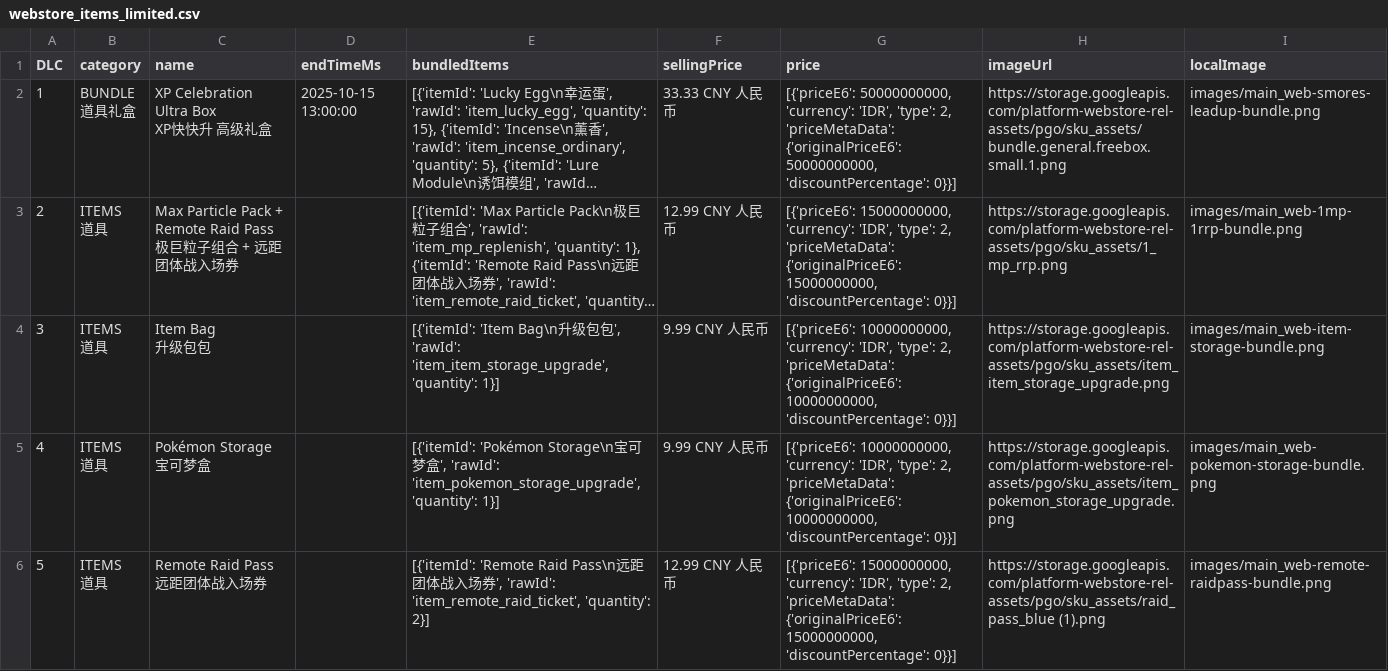
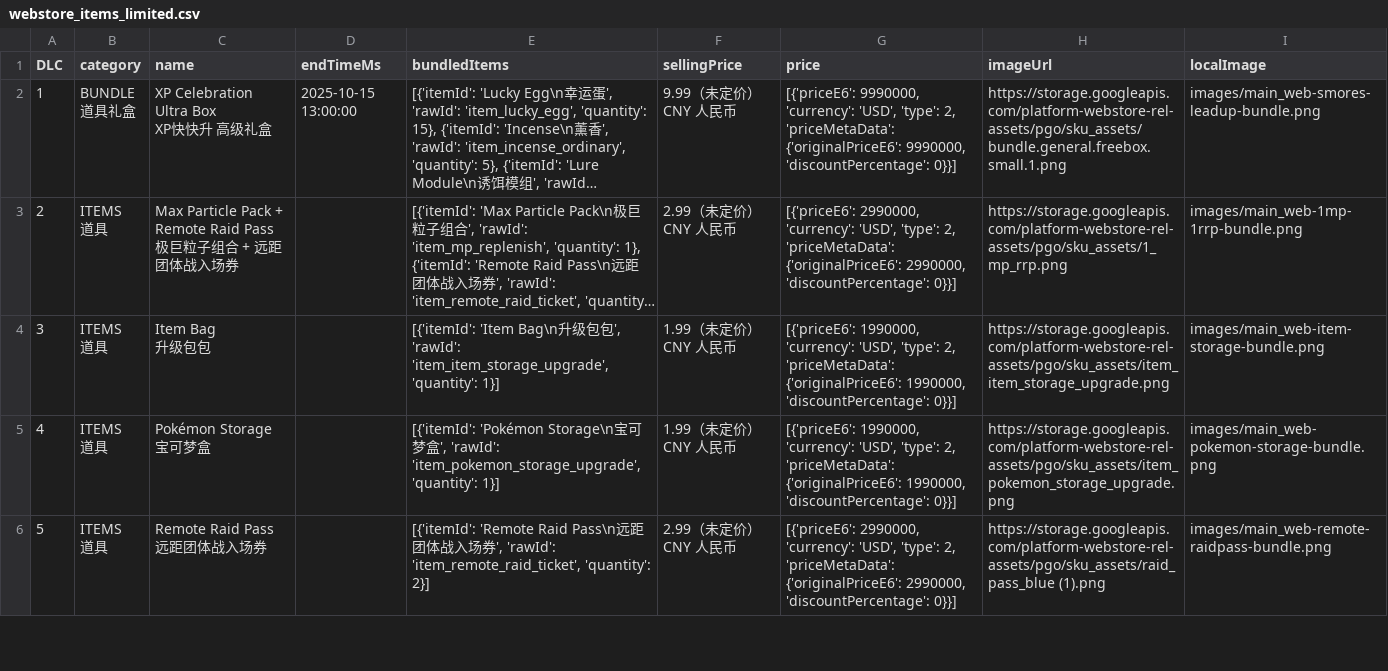
Before and after one commit to TeemoInOxford/pokemongo-store-tracker, a CSV file: webstore_items_limited.csv, drawn as a sheet; only a part is shown; long unchanged cells end in …; the diff covers the shown part only; the diff names each change by its address in the sheet, - before the commit and + after, or states it on an @@ line.

Commit message:
Update store data and images [auto]

```diff
--- a/webstore_items_limited.csv
+++ b/webstore_items_limited.csv
-F2 (sellingPrice): 33.33 CNY 人民币
+F2 (sellingPrice): 9.99（未定价） CNY 人民币
-G2 (price): [{'priceE6': 50000000000, 'currency': 'IDR', 'type': 2, 'priceMetaData': {'originalPriceE6': 50000000000, 'discountPercentage': 0}}]
+G2 (price): [{'priceE6': 9990000, 'currency': 'USD', 'type': 2, 'priceMetaData': {'originalPriceE6': 9990000, 'discountPercentage': 0}}]
-F3 (sellingPrice): 12.99 CNY 人民币
+F3 (sellingPrice): 2.99（未定价） CNY 人民币
-G3 (price): [{'priceE6': 15000000000, 'currency': 'IDR', 'type': 2, 'priceMetaData': {'originalPriceE6': 15000000000, 'discountPercentage': 0}}]
+G3 (price): [{'priceE6': 2990000, 'currency': 'USD', 'type': 2, 'priceMetaData': {'originalPriceE6': 2990000, 'discountPercentage': 0}}]
-F4:F5 (sellingPrice): 9.99 CNY 人民币
+F4:F5 (sellingPrice): 1.99（未定价） CNY 人民币
-G4:G5 (price): [{'priceE6': 10000000000, 'currency': 'IDR', 'type': 2, 'priceMetaData': {'originalPriceE6': 10000000000, 'discountPercentage': 0}}]
+G4:G5 (price): [{'priceE6': 1990000, 'currency': 'USD', 'type': 2, 'priceMetaData': {'originalPriceE6': 1990000, 'discountPercentage': 0}}]
-F6 (sellingPrice): 12.99 CNY 人民币
+F6 (sellingPrice): 2.99（未定价） CNY 人民币
-G6 (price): [{'priceE6': 15000000000, 'currency': 'IDR', 'type': 2, 'priceMetaData': {'originalPriceE6': 15000000000, 'discountPercentage': 0}}]
+G6 (price): [{'priceE6': 2990000, 'currency': 'USD', 'type': 2, 'priceMetaData': {'originalPriceE6': 2990000, 'discountPercentage': 0}}]
```
Also changed, not shown: 51 edited cells elsewhere in this file, 3 other files.
